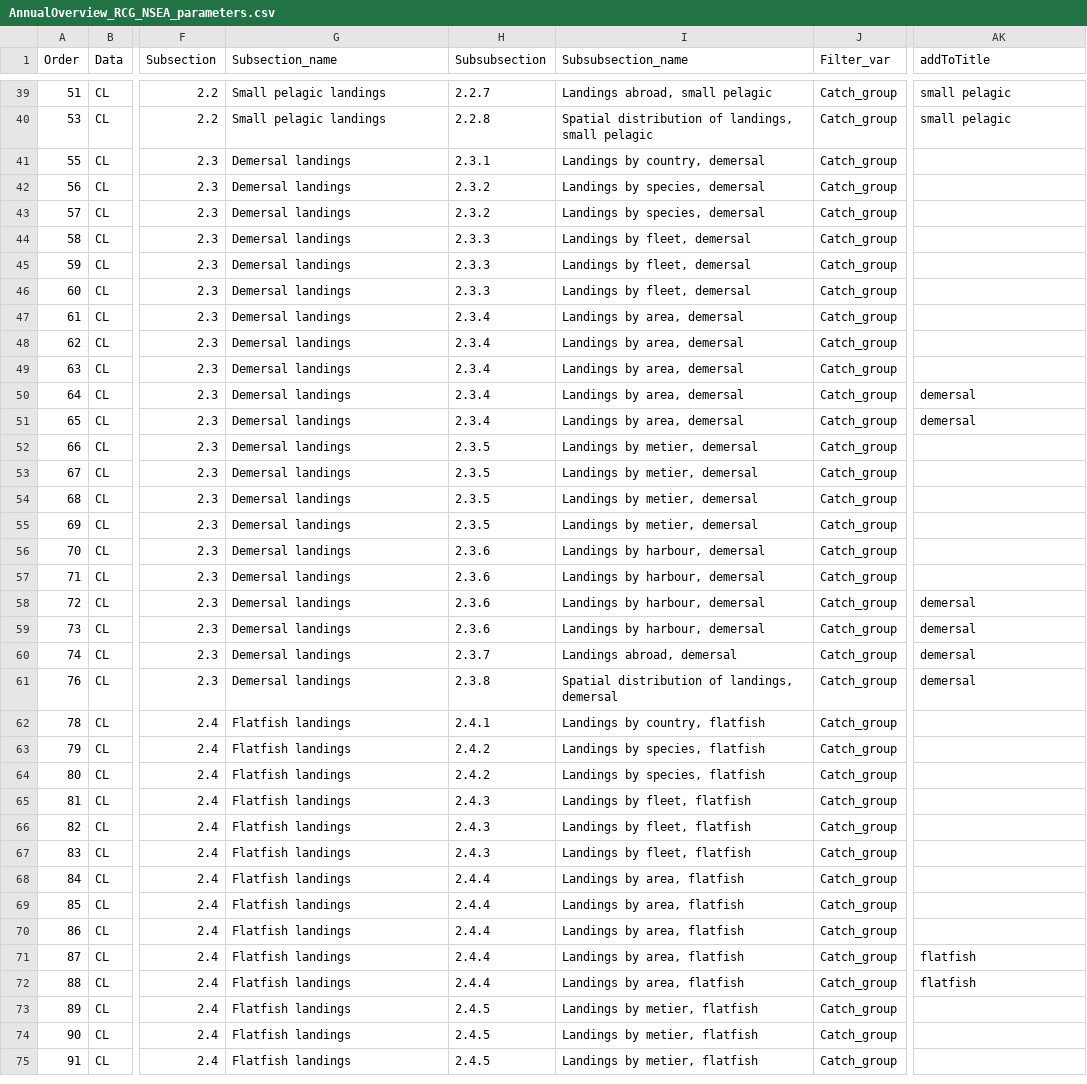
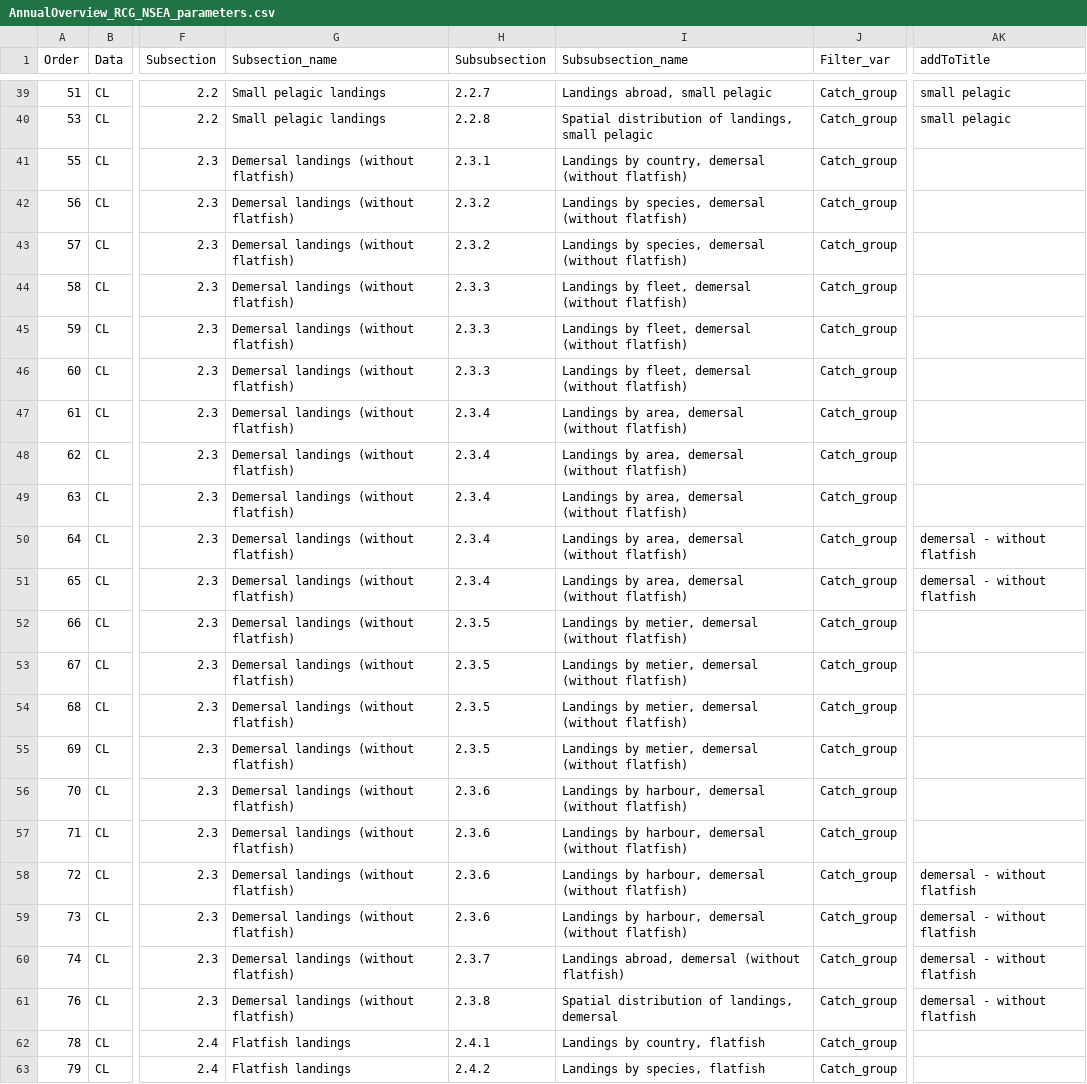
Before and after one commit to ices-eg/RCGs, a CSV file: RegionalOverviews/overviews_reports/fisheries_overviews/graphical_parameters/RCG_NSEA/Annual_Overview/AnnualOverview_RCG_NSEA_parameters.csv, drawn as a sheet; only a part is shown, gaps mark what is left out; the shorter side is filled out with more unchanged rows; the diff names each change by its address in the sheet, - before the commit and + after, or states it on an @@ line.

```diff
--- a/RegionalOverviews/overviews_reports/fisheries_overviews/graphical_parameters/RCG_NSEA/Annual_Overview/AnnualOverview_RCG_NSEA_parameters.csv
+++ b/RegionalOverviews/overviews_reports/fisheries_overviews/graphical_parameters/RCG_NSEA/Annual_Overview/AnnualOverview_RCG_NSEA_parameters.csv
-G41:G61 (Subsection_name): Demersal landings
+G41:G61 (Subsection_name): Demersal landings (without flatfish)
-I41 (Subsubsection_name): Landings by country, demersal
+I41 (Subsubsection_name): Landings by country, demersal (without flatfish)
-I42:I43 (Subsubsection_name): Landings by species, demersal
+I42:I43 (Subsubsection_name): Landings by species, demersal (without flatfish)
-I44:I46 (Subsubsection_name): Landings by fleet, demersal
+I44:I46 (Subsubsection_name): Landings by fleet, demersal (without flatfish)
-I47:I51 (Subsubsection_name): Landings by area, demersal
+I47:I51 (Subsubsection_name): Landings by area, demersal (without flatfish)
-AK50:AK51 (addToTitle): demersal
+AK50:AK51 (addToTitle): demersal - without flatfish
-I52:I55 (Subsubsection_name): Landings by metier, demersal
+I52:I55 (Subsubsection_name): Landings by metier, demersal (without flatfish)
-I56:I59 (Subsubsection_name): Landings by harbour, demersal
+I56:I59 (Subsubsection_name): Landings by harbour, demersal (without flatfish)
-AK58:AK61 (addToTitle): demersal
+AK58:AK61 (addToTitle): demersal - without flatfish
-I60 (Subsubsection_name): Landings abroad, demersal
+I60 (Subsubsection_name): Landings abroad, demersal (without flatfish)
```
Also changed, not shown: RegionalOverviews/overviews_reports/fisheries_overviews/graphical_parameters/RCG_BA/Annual_Overview/AnnualOverview_RCG_BA_parameters.csv, RegionalOverviews/overviews_reports/fisheries_overviews/graphical_parameters/RCG_NA/Annual_Overview/AnnualOverview_RCG_NA_parameters.csv, 1 other file.
